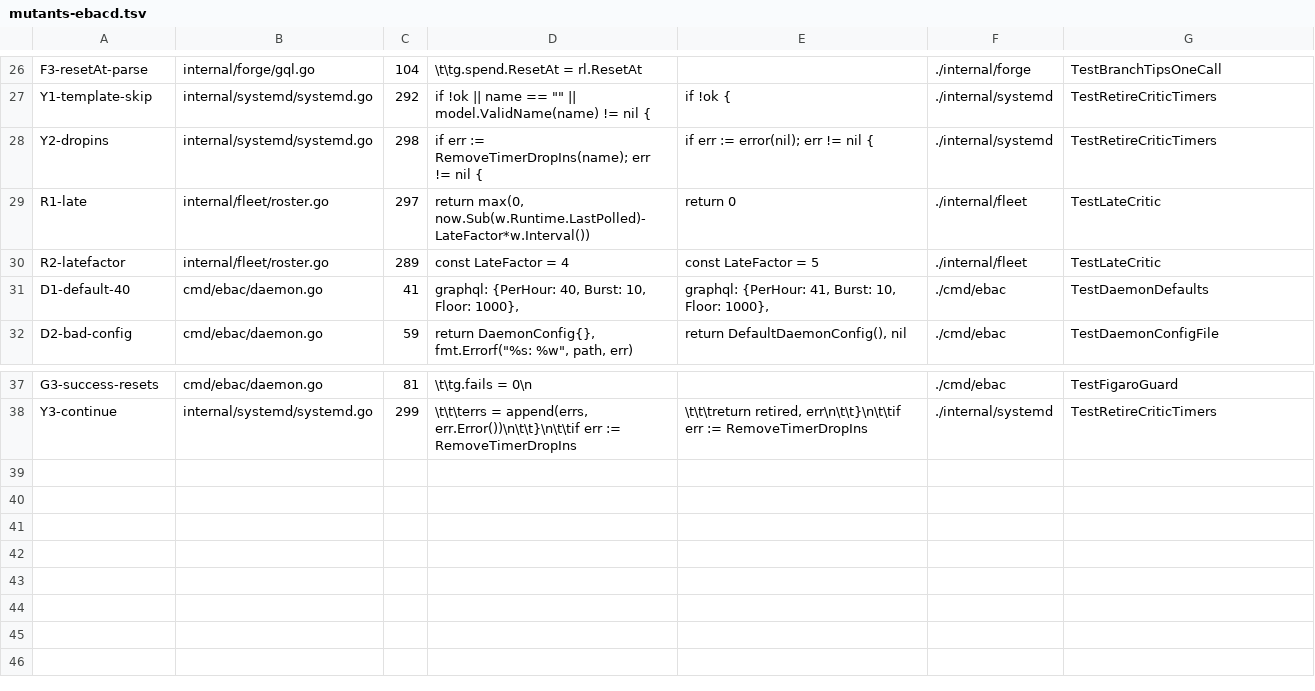
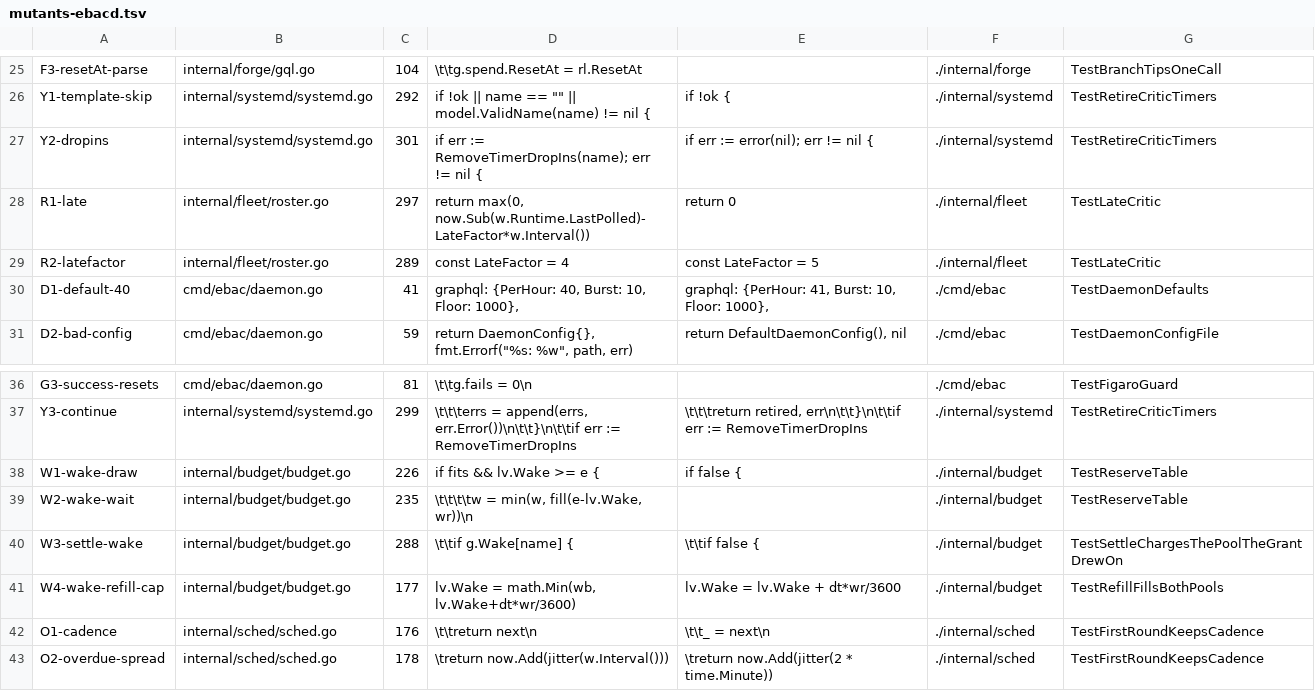
Before and after one commit to jack-work/ebac, a TSV file: scripts/mutants-ebacd.tsv, drawn as a sheet; only a part is shown, gaps mark what is left out; the diff covers the shown part only.

Commit message:
ebacd: wake-critical rounds have their own pool (a fifth of each limit); overdue critics spread over one interval after a restart

```diff
--- a/scripts/mutants-ebacd.tsv
+++ b/scripts/mutants-ebacd.tsv
@@ -27,3 +26,3 @@ F3-resetAt-parse	internal/forge/gql.go	104	\t\tg.spend.ResetAt = rl.ResetAt		./i
 Y1-template-skip	internal/systemd/systemd.go	292	if !ok || name == "" || model.ValidName(name) != nil {	if !ok {	./internal/systemd	TestRetireCriticTimers
-Y2-dropins	internal/systemd/systemd.go	298	if err := RemoveTimerDropIns(name); err != nil {	if err := error(nil); err != nil {	./internal/systemd	TestRetireCriticTimers
+Y2-dropins	internal/systemd/systemd.go	301	if err := RemoveTimerDropIns(name); err != nil {	if err := error(nil); err != nil {	./internal/systemd	TestRetireCriticTimers
 R1-late	internal/fleet/roster.go	297	return max(0, now.Sub(w.Runtime.LastPolled)-LateFactor*w.Interval())	return 0	./internal/fleet	TestLateCritic
@@ -38 +37,7 @@ G3-success-resets	cmd/ebac/daemon.go	81	\t\tg.fails = 0\n		./cmd/ebac	TestFigaro
 Y3-continue	internal/systemd/systemd.go	299	\t\t\terrs = append(errs, err.Error())\n\t\t}\n\t\tif err := RemoveTimerDropIns	\t\t\treturn retired, err\n\t\t}\n\t\tif err := RemoveTimerDropIns	./internal/systemd	TestRetireCriticTimers
+W1-wake-draw	internal/budget/budget.go	226	if fits && lv.Wake >= e {	if false {	./internal/budget	TestReserveTable
+W2-wake-wait	internal/budget/budget.go	235	\t\t\t\tw = min(w, fill(e-lv.Wake, wr))\n		./internal/budget	TestReserveTable
+W3-settle-wake	internal/budget/budget.go	288	\t\tif g.Wake[name] {	\t\tif false {	./internal/budget	TestSettleChargesThePoolTheGrantDrewOn
+W4-wake-refill-cap	internal/budget/budget.go	177	lv.Wake = math.Min(wb, lv.Wake+dt*wr/3600)	lv.Wake = lv.Wake + dt*wr/3600	./internal/budget	TestRefillFillsBothPools
+O1-cadence	internal/sched/sched.go	176	\t\treturn next\n	\t\t_ = next\n	./internal/sched	TestFirstRoundKeepsCadence
+O2-overdue-spread	internal/sched/sched.go	178	\treturn now.Add(jitter(w.Interval()))	\treturn now.Add(jitter(2 * time.Minute))	./internal/sched	TestFirstRoundKeepsCadence
```
Also changed, not shown: 1 removed row and 30 edited cells elsewhere in this file, 4 other files.
